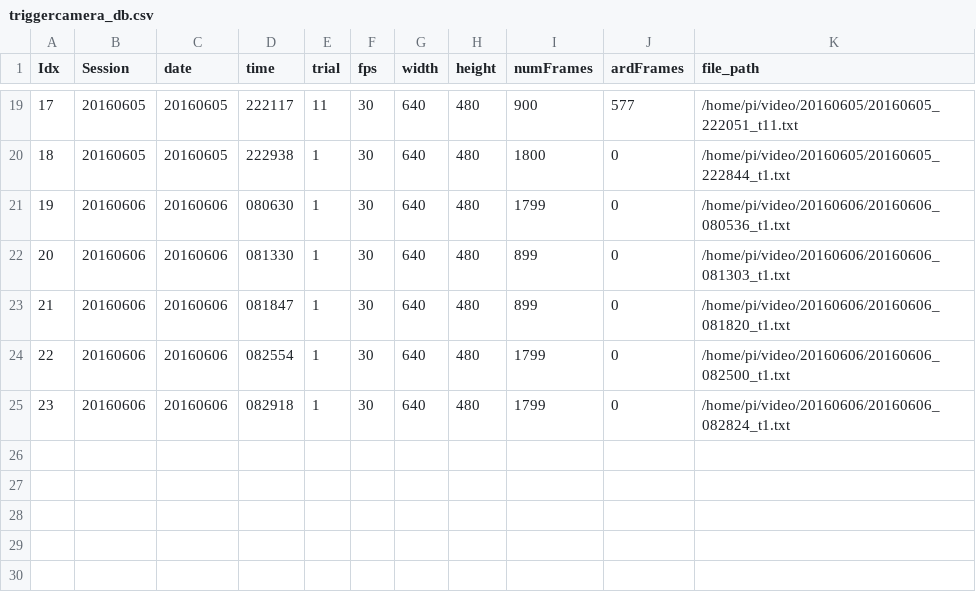
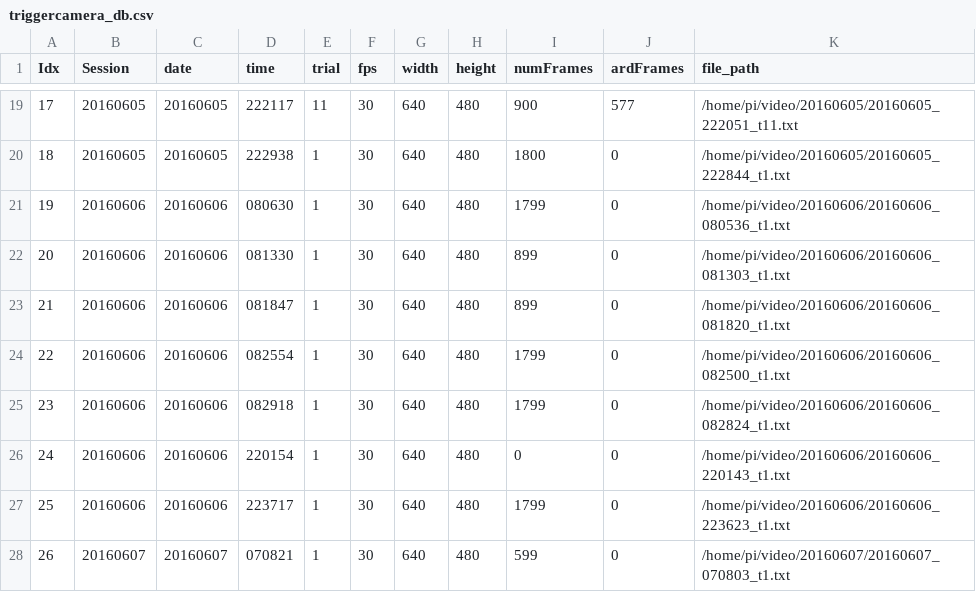
Before and after one commit to cudmore/triggercamera, a CSV file: triggercamera_app/static/triggercamera_db.csv, drawn as a sheet; only a part is shown, gaps mark what is left out; the diff names each change by its address in the sheet, - before the commit and + after, or states it on an @@ line.

```diff
--- a/triggercamera_app/static/triggercamera_db.csv
+++ b/triggercamera_app/static/triggercamera_db.csv
+row 26: 24 | 20160606 | 20160606 | 220154 | 1 | 30 | 640 | 480 | 0 | 0 | /home/pi/video/20160606/20160606_220143_t1.txt
+row 27: 25 | 20160606 | 20160606 | 223717 | 1 | 30 | 640 | 480 | 1799 | 0 | /home/pi/video/20160606/20160606_223623_t1.txt
+row 28: 26 | 20160607 | 20160607 | 070821 | 1 | 30 | 640 | 480 | 599 | 0 | /home/pi/video/20160607/20160607_070803_t1.txt
```
Also changed, not shown: 27 other files.
